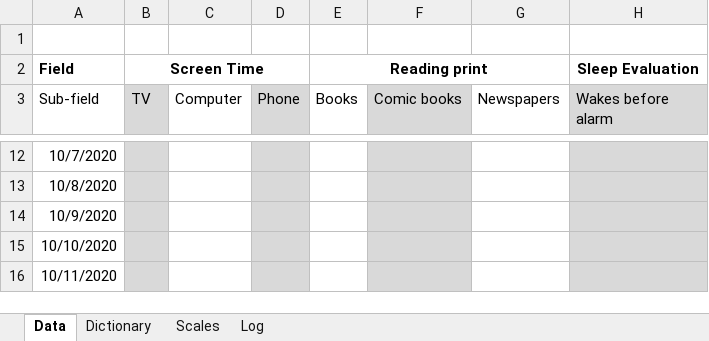
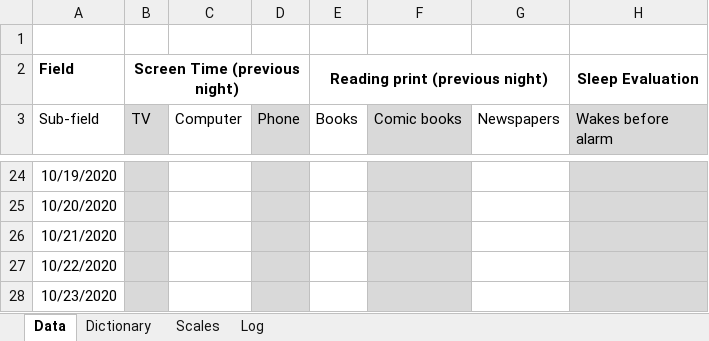
Before and after one commit to zachary-trozenski/dat203_ccac, an Excel workbook: visualize_yourself/factor_tracker/factor_tracker_v1.xlsx, sheet Data, drawn as a sheet; only a part is shown, gaps mark what is left out; values as stored, in another font and other column widths than the file's, no borders; addresses are those after the commit; the diff covers the shown part only; the diff names each change by its address in the sheet, - before the commit and + after, or states it on an @@ line.

```diff
--- a/visualize_yourself/factor_tracker/factor_tracker_v1.xlsx (sheet Data)
+++ b/visualize_yourself/factor_tracker/factor_tracker_v1.xlsx (sheet Data)
-B2 (TV): Screen Time
+B2 (TV): Screen Time (previous night)
-E2 (Books): Reading print
+E2 (Books): Reading print (previous night)
-A24 (Sub-field): 10/7/2020
+A24 (Sub-field): 10/19/2020
-A25 (Sub-field): 10/8/2020
+A25 (Sub-field): 10/20/2020
-A26 (Sub-field): 10/9/2020
+A26 (Sub-field): 10/21/2020
-A27 (Sub-field): 10/10/2020
+A27 (Sub-field): 10/22/2020
-A28 (Sub-field): 10/11/2020
+A28 (Sub-field): 10/23/2020
```
Also changed, not shown: 12 added rows and 32 edited cells elsewhere in this sheet, sheet Log, sheet Scales, 5 other files.
